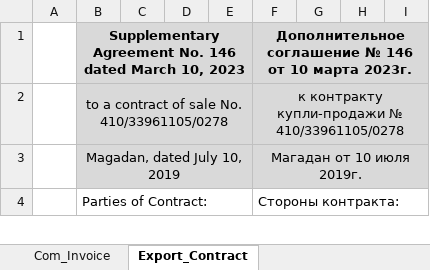
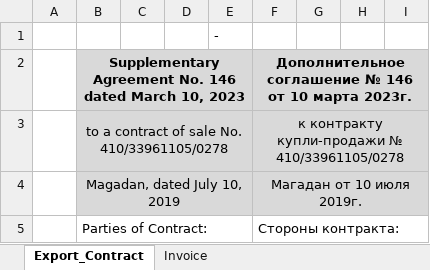
Before and after one commit to KirillKazakoff/tsAddin, an Excel workbook: templates/Export_Agreement_FCA.xlsx, sheet Export_Contract, drawn as a sheet; only a part is shown; values as stored, in another font and other column widths than the file's, no borders; conditional formats not drawn; the diff names each change by its address in the sheet, - before the commit and + after, or states it on an @@ line.

```diff
--- a/templates/Export_Agreement_FCA.xlsx (sheet Export_Contract)
+++ b/templates/Export_Agreement_FCA.xlsx (sheet Export_Contract)
-sheet tab: Com_Invoice
+sheet tab: Invoice
+row 1:  |  |  |  | -
```
Also changed, not shown: templates/Export_Agreement.xlsx, templates/Export_Storage_Agreement.xlsx, 34 other files.
